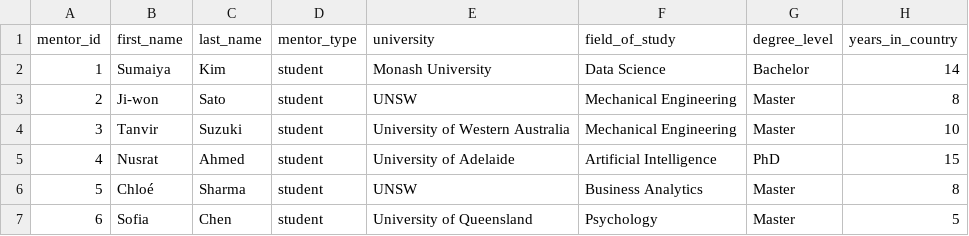
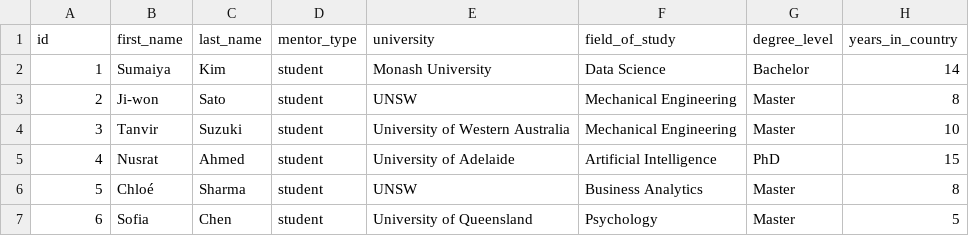
Before and after one commit to bhattrahul525/UniAid, a CSV file: Data/mentors.csv, drawn as a sheet; only a part is shown; the diff names each change by its address in the sheet, - before the commit and + after, or states it on an @@ line.

Commit message:
Fix: Dataset

```diff
--- a/Data/mentors.csv
+++ b/Data/mentors.csv
-A1: mentor_id
+A1: id
```
Also changed, not shown: 11 other files.
